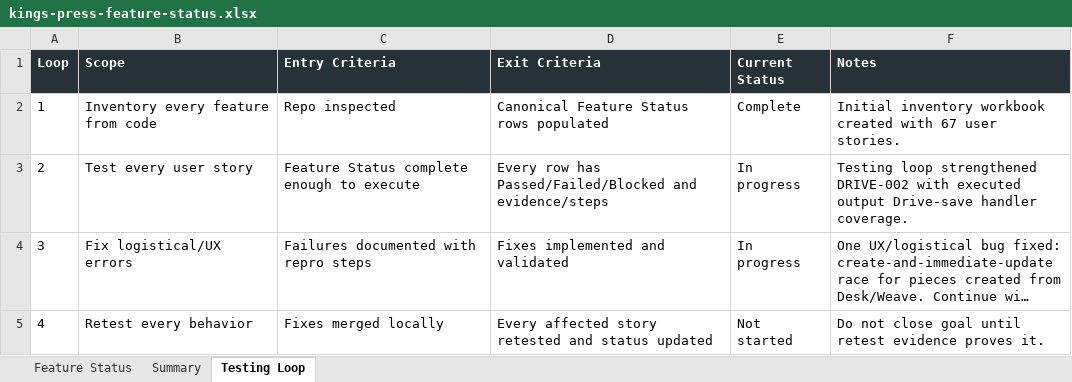
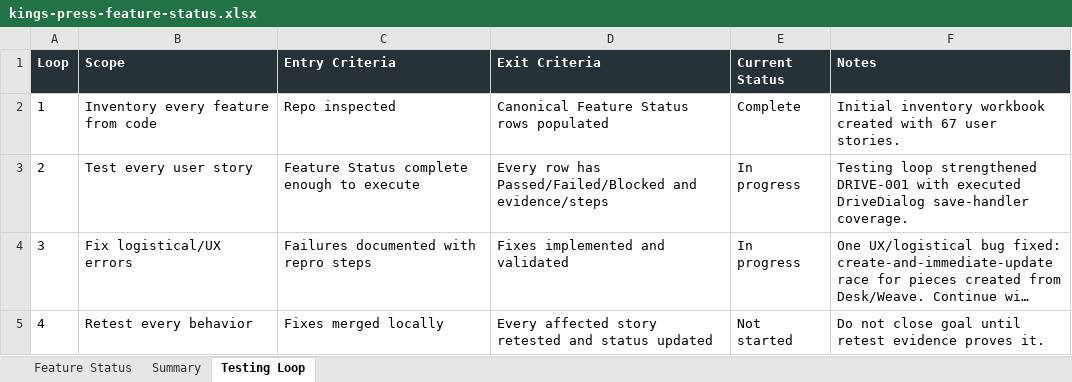
Before and after one commit to Transformation-Agency/pillar-press, an Excel workbook: docs/kings-press-feature-status.xlsx, sheet Testing Loop, drawn as a sheet; long unchanged cells end in …; values as stored, in another font and other column widths than the file's, no borders; the diff names each change by its address in the sheet, - before the commit and + after, or states it on an @@ line.

Commit message:
Cover drive config dialog handler

```diff
--- a/docs/kings-press-feature-status.xlsx (sheet Testing Loop)
+++ b/docs/kings-press-feature-status.xlsx (sheet Testing Loop)
-F3 (Notes): …loop strengthened DRIVE-002 with executed output Drive-save handler coverage.
+F3 (Notes): …loop strengthened DRIVE-001 with executed DriveDialog save-handler coverage.
```
Also changed, not shown: sheet Feature Status, 1 other file.
